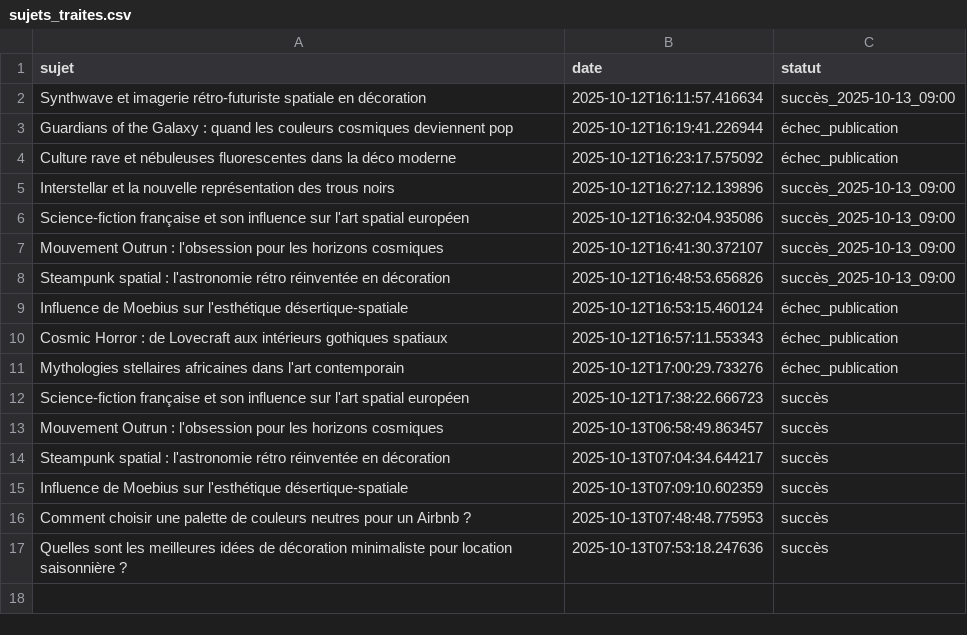
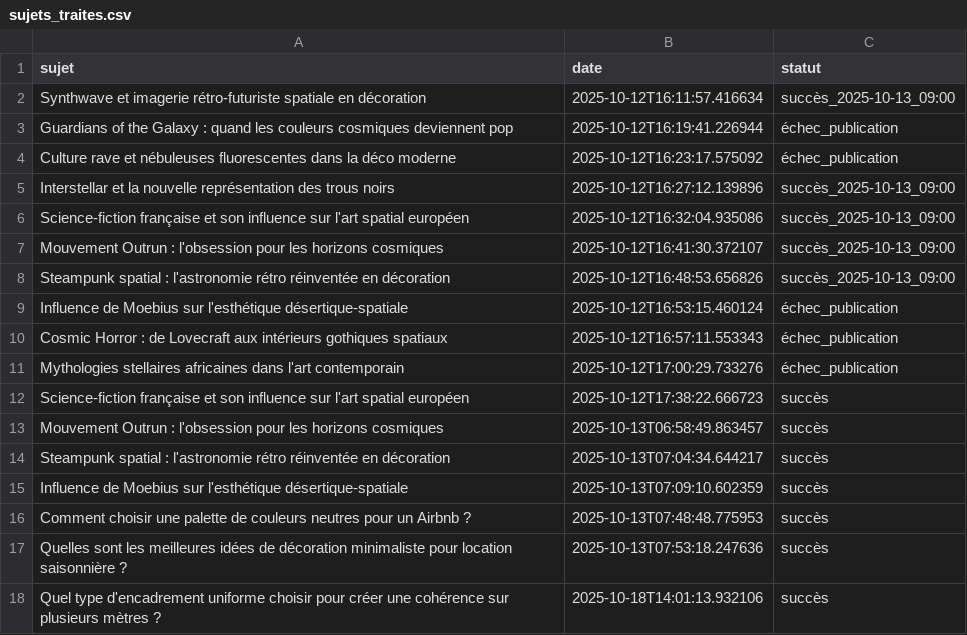
Before and after one commit to Metalosmose21/Couloir-2, a CSV file: sujets_traites.csv, drawn as a sheet.

```diff
--- a/sujets_traites.csv
+++ b/sujets_traites.csv
@@ -17 +17,2 @@ Comment choisir une palette de couleurs neutres pour un Airbnb ?,2025-10-13T07:4
 Quelles sont les meilleures idées de décoration minimaliste pour location saisonnière ?,2025-10-13T07:53:18.247636,succès
+Quel type d'encadrement uniforme choisir pour créer une cohérence sur plusieurs mètres ?,2025-10-18T14:01:13.932106,succès
```
Also changed, not shown: sujets.csv.
